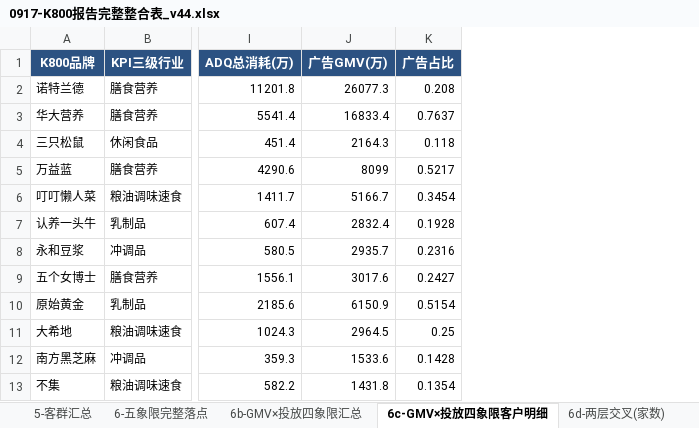
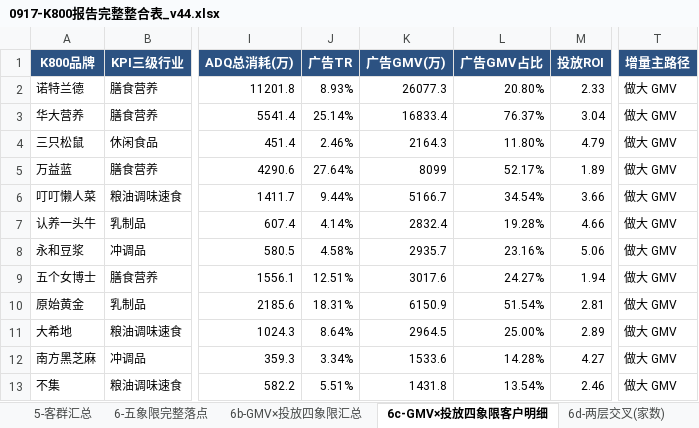
Before and after one commit to danniewowrich/k800-insight-report-v2, an Excel workbook: 0917-K800报告完整整合表_v44.xlsx, sheet 6c-GMV×投放四象限客户明细, drawn as a sheet; only a part is shown, gaps mark what is left out; values as stored, in another font and other column widths than the file's, no borders; removed rows and columns are numbered as before the commit, all else as after; the diff names each change by its address in the sheet, - before the commit and + after, or states it on an @@ line.

Commit message:
fix(v4.4.2): 广告TR口径修正 + 增量路径统一大逻辑
【口径修正·重要】
  广告TR      = ADQ广告费用 ÷ 总GMV（平台 take rate）= 14.94%
  广告GMV占比 = 广告GMV ÷ 总GMV（广告成交渗透率）    = 25.54%
  此前误将后者标注为TR，两者相差1.7倍，全链路已重算
  新增 投放ROI = 广告GMV ÷ 广告费用，识别投入产出倒挂客户

【增量路径简化为统一大逻辑】
  高投放(65家/45.88亿/TR20.90%) → 做大 GMV（投放已到位，增量靠盘子）
  低投放(202家/22.72亿/TR 2.90%) → 做大 TR（投放缺位，增量靠渗透）
  移除按格展开的细化动作，保持逻辑统一可记

【四格新口径数值】
  高GMV·高投放 31家 TR13.19% 占比31.0% ROI2.35 → 做大GMV
  高GMV·低投放  9家 TR 0.70% 占比 3.6% ROI5.08 → 做大TR
  低GMV·高投放 34家 TR69.87% 占比47.9% ROI0.69 → 做大GMV（ROI已倒挂）
  低GMV·低投放193家 TR 3.65% 占比12.0% ROI3.28 → 做大TR

底表 v44(29 sheets)：1-全部客户明细新增TR/占比/ROI三列；
  5/6b/6c/6f/11/12 全部按新口径重算；0-口径说明补充修正记录

```diff
--- a/0917-K800报告完整整合表_v44.xlsx (sheet 6c-GMV×投放四象限客户明细)
+++ b/0917-K800报告完整整合表_v44.xlsx (sheet 6c-GMV×投放四象限客户明细)
+column J (广告TR), rows 2-13: 8.93% | 25.14% | 2.46% | 27.64% | 9.44% | 4.14% | 4.58% | 12.51% | 18.31% | 8.64% | 3.34% | 5.51%
-column K (广告占比), rows 2-13: 0.208 | 0.7637 | 0.118 | 0.5217 | 0.3454 | 0.1928 | 0.2316 | 0.2427 | 0.5154 | 0.25 | 0.1428 | 0.1354
+column L (广告GMV占比), rows 2-13: 20.80% | 76.37% | 11.80% | 52.17% | 34.54% | 19.28% | 23.16% | 24.27% | 51.54% | 25.00% | 14.28% | 13.54%
+column M (投放ROI), rows 2-13: 2.33 | 3.04 | 4.79 | 1.89 | 3.66 | 4.66 | 5.06 | 1.94 | 2.81 | 2.89 | 4.27 | 2.46
+column T (增量主路径), rows 2-13: all 做大 GMV
```
Also changed, not shown: sheet 7b-五象限落点明细, sheet 11-高广告依赖TOP15, sheet 6f-增量路径建议, sheet 6b-GMV×投放四象限汇总, sheet 12-加投洼地TOP15, sheet 7-五象限客群汇总, 3 more sheets, 2 other files.
